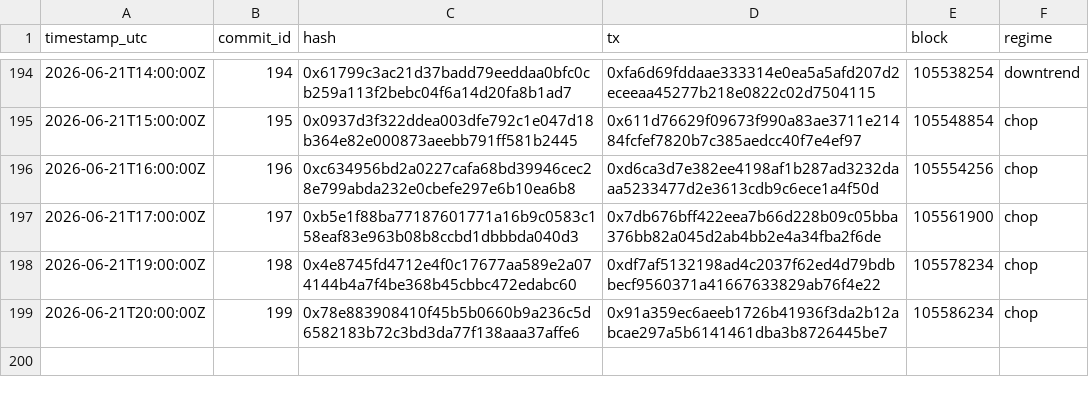
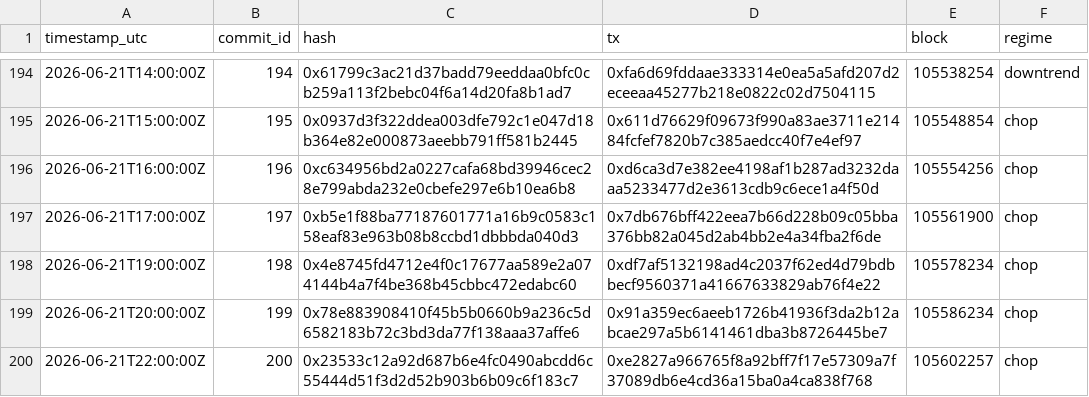
Before and after one commit to holybunnie/regime-pilot, a CSV file: attest/commits_public.csv, drawn as a sheet; only a part is shown, gaps mark what is left out.

Commit message:
Record hourly attestation 2026-06-21T22:04Z

```diff
--- a/attest/commits_public.csv
+++ b/attest/commits_public.csv
@@ -199 +199,2 @@ timestamp_utc,commit_id,hash,tx,block,regime
 2026-06-21T20:00:00Z,199,0x78e883908410f45b5b0660b9a236c5d6582183b72c3bd3da77f138aaa37affe6,0x91a359ec6aeeb1726b41936f3da2b12abcae297a5b6141461dba3b8726445be7,105586234,chop
+2026-06-21T22:00:00Z,200,0x23533c12a92d687b6e4fc0490abcdd6c55444d51f3d2d52b903b6b09c6f183c7,0xe2827a966765f8a92bff7f17e57309a7f37089db6e4cd36a15ba0a4ca838f768,105602257,chop
```
Also changed, not shown: 4 other files.
